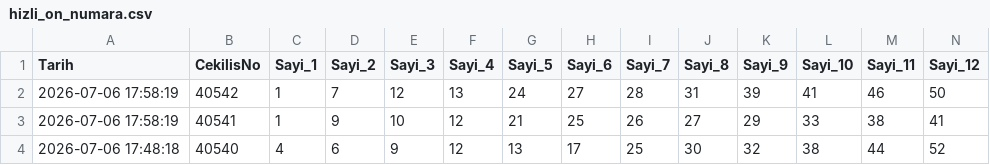
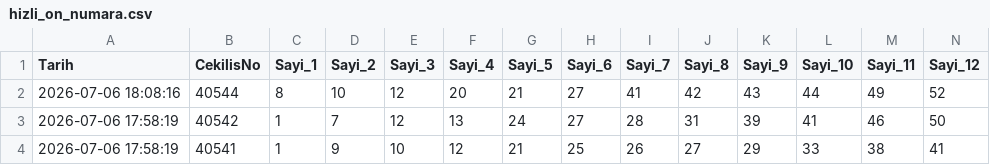
Before and after one commit to egemenulucay-52/hizli-on-numara, a CSV file: hizli_on_numara.csv, drawn as a sheet; only a part is shown; the shorter side is filled out with more unchanged rows; rows hold the shown columns only; the diff names each change by its address in the sheet, - before the commit and + after, or states it on an @@ line.

```diff
--- a/hizli_on_numara.csv
+++ b/hizli_on_numara.csv
+row 2: 2026-07-06 18:08:16 | 40544 | 8 | 10 | 12 | 20 | 21 | 27 | 41 | 42 | 43 | 44 | 49 | 52
```
Also changed, not shown: grup_analizi.csv, 1 other file.
